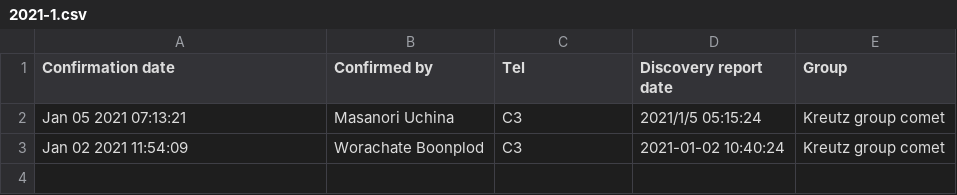
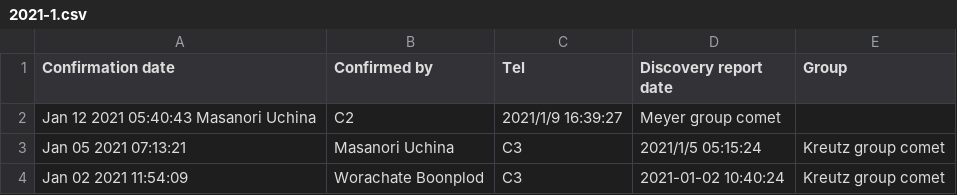
Before and after one commit to mbiesiad/nasa-comets, a CSV file: since-2016/2020/drafts/initial-confirmations/2021-1.csv, drawn as a sheet.

Commit message:
Update 2021-1.csv
Updated 2021-1-12

```diff
--- a/since-2016/2020/drafts/initial-confirmations/2021-1.csv
+++ b/since-2016/2020/drafts/initial-confirmations/2021-1.csv
@@ -1,2 +1,3 @@
 Confirmation date,Confirmed by,Tel,Discovery report date,Group
+Jan 12 2021 05:40:43	Masanori Uchina, C2,2021/1/9 16:39:27,Meyer group comet
 Jan 05 2021 07:13:21,Masanori Uchina,C3,2021/1/5 05:15:24,Kreutz group comet
```
